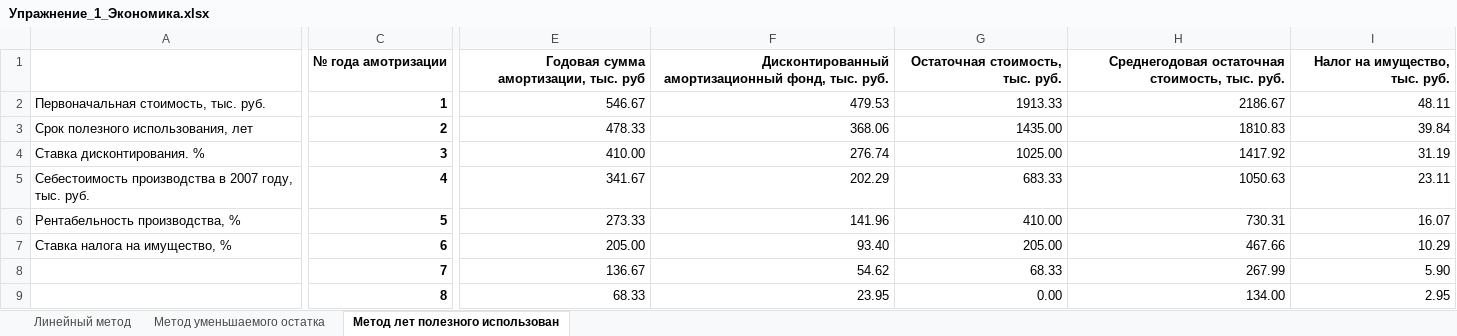
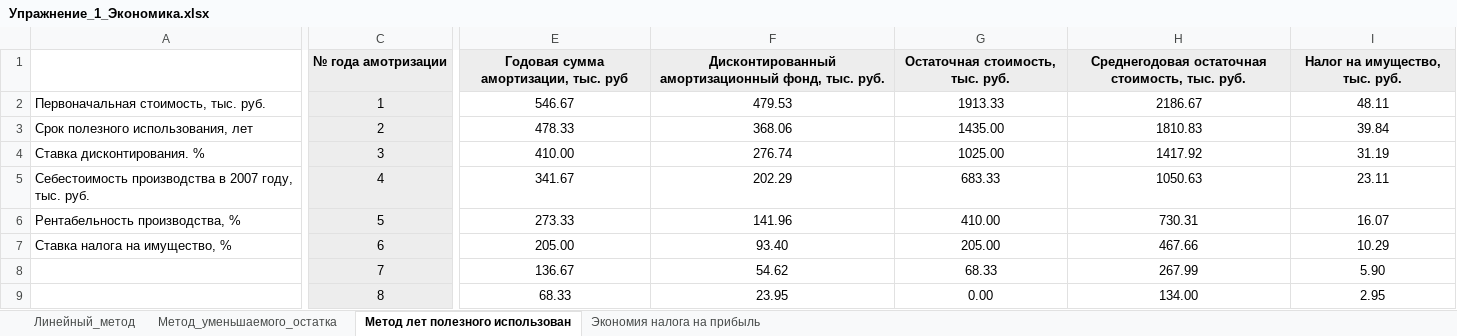
Before and after one commit to k1noX/bmstu-7th-term, an Excel workbook: economics/sem1/Упражнение_1_Экономика.xlsx, sheet Метод лет полезного использован, drawn as a sheet; only a part is shown, gaps mark what is left out; values as stored, in another font and other column widths than the file's, no borders; the diff covers the shown part only; the diff names each change by its address in the sheet, - before the commit and + after, or states it on an @@ line.

```diff
--- a/economics/sem1/Упражнение_1_Экономика.xlsx (sheet Метод лет полезного использован)
+++ b/economics/sem1/Упражнение_1_Экономика.xlsx (sheet Метод лет полезного использован)
-sheet tab: Линейный метод
+sheet tab: Линейный_метод
-sheet tab: Метод уменьшаемого остатка
+sheet tab: Метод_уменьшаемого_остатка
+sheet tab: Экономия налога на прибыль
-C1:I1 fill: none
+C1:I1 fill: #EDEDED
-E1:I1 alignment: right
+E1:I1 alignment: center
-C2:I9 alignment: right
+C2:I9 alignment: center
@@ C2:C9 fill: none → #EDEDED, bold: on → off @@
```
Also changed, not shown: cell formats elsewhere in this sheet, sheet Метод_уменьшаемого_остатка, sheet Линейный_метод, formulas that keep their value.
